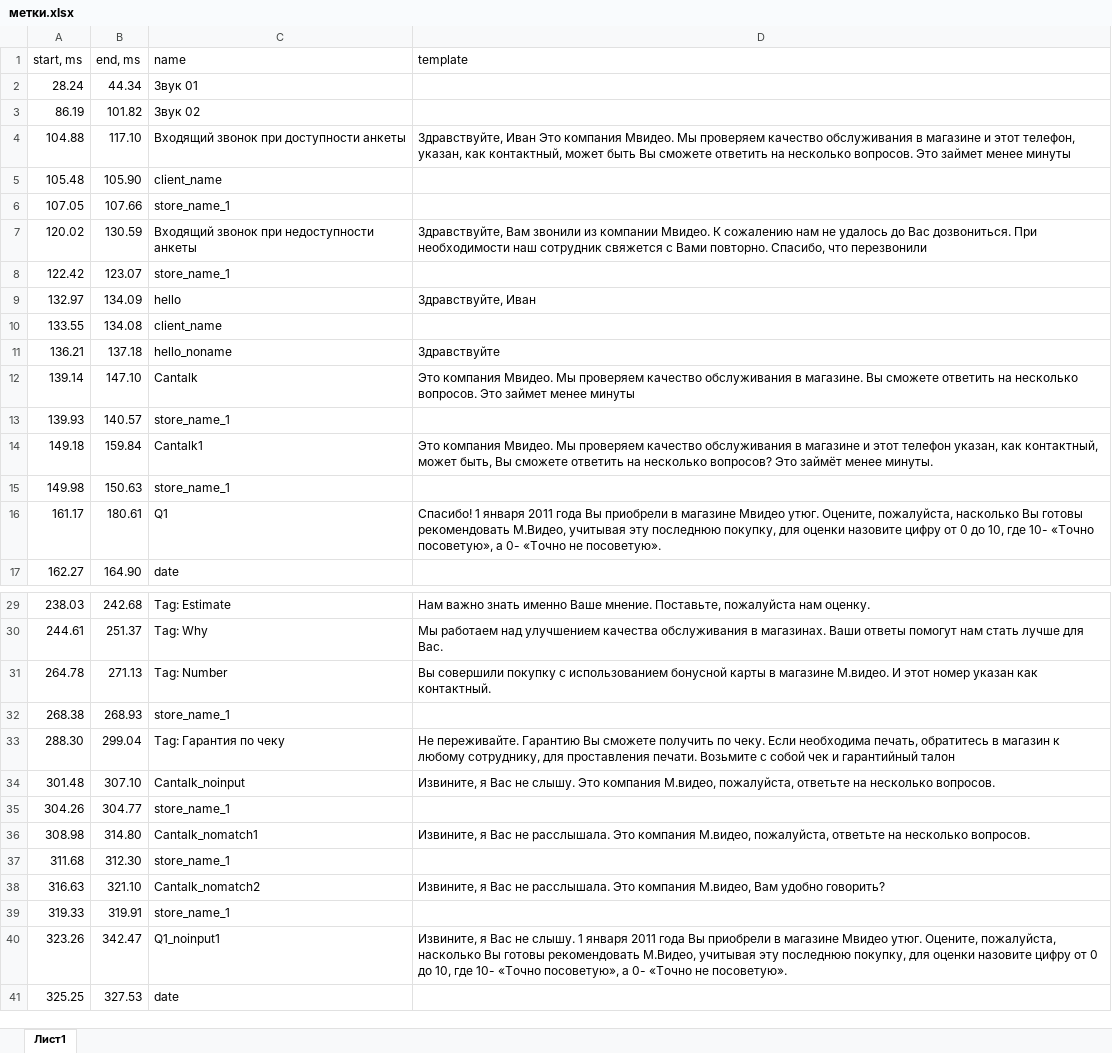
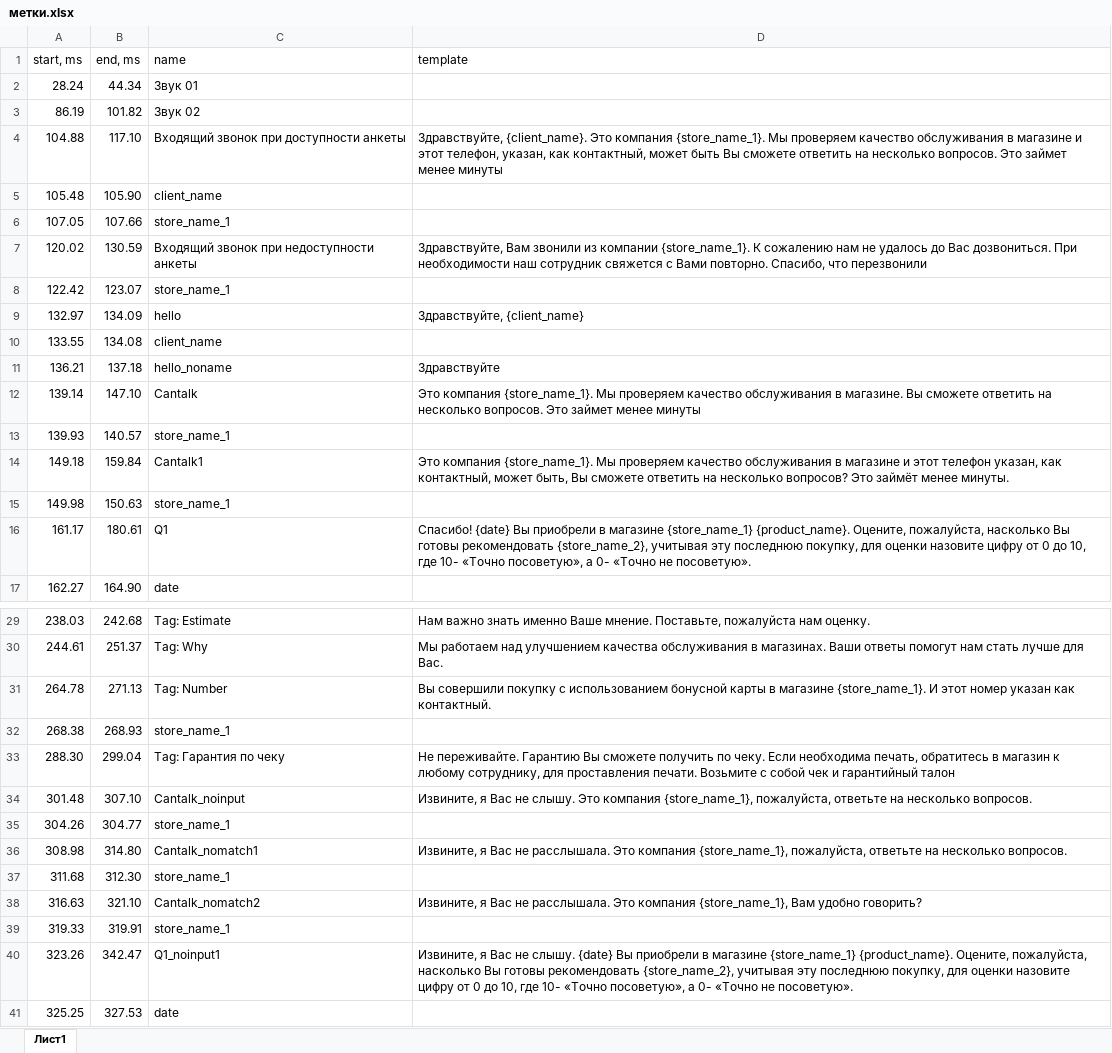
Before and after one commit to miomelliot/auto-get-audio-time, an Excel workbook: метки.xlsx, sheet Лист1, drawn as a sheet; only a part is shown, gaps mark what is left out; values as stored, in another font and other column widths than the file's, no borders; the diff covers the shown part only; the diff names each change by its address in the sheet, - before the commit and + after, or states it on an @@ line.

```diff
--- a/метки.xlsx (sheet Лист1)
+++ b/метки.xlsx (sheet Лист1)
-D4 (template): Здравствуйте, Иван Это компания Мвидео. Мы проверяем…
+D4 (template): Здравствуйте, {client_name}. Это компания {store_name_1}. Мы проверяем…
-D7 (template): …из компании Мвидео. К сожалению…
+D7 (template): …из компании {store_name_1}. К сожалению…
-D9 (template): Здравствуйте, Иван
+D9 (template): Здравствуйте, {client_name}
-D12 (template): Это компания Мвидео. Мы проверяем…
+D12 (template): Это компания {store_name_1}. Мы проверяем…
-D14 (template): Это компания Мвидео. Мы проверяем…
+D14 (template): Это компания {store_name_1}. Мы проверяем…
-D16 (template): Спасибо! 1 января 2011 года Вы приобрели в магазине Мвидео утюг. Оцените, пожалуйста, насколько Вы готовы рекомендовать М.Видео, учитывая эту…
+D16 (template): Спасибо! {date} Вы приобрели в магазине {store_name_1} {product_name}. Оцените, пожалуйста, насколько Вы готовы рекомендовать {store_name_2}, учитывая эту…
-D31 (template): …в магазине М.видео. И этот…
+D31 (template): …в магазине {store_name_1}. И этот…
-D34 (template): …Это компания М.видео, пожалуйста, ответьте…
+D34 (template): …Это компания {store_name_1}, пожалуйста, ответьте…
-D36 (template): …Это компания М.видео, пожалуйста, ответьте…
+D36 (template): …Это компания {store_name_1}, пожалуйста, ответьте…
-D38 (template): …Это компания М.видео, Вам удобно…
+D38 (template): …Это компания {store_name_1}, Вам удобно…
-D40 (template): …не слышу. 1 января 2011 года Вы приобрели в магазине Мвидео утюг. Оцените, пожалуйста, насколько Вы готовы рекомендовать М.Видео, учитывая эту…
+D40 (template): …не слышу. {date} Вы приобрели в магазине {store_name_1} {product_name}. Оцените, пожалуйста, насколько Вы готовы рекомендовать {store_name_2}, учитывая эту…
```
Also changed, not shown: 1 edited cell elsewhere in this sheet, 10 other files.
